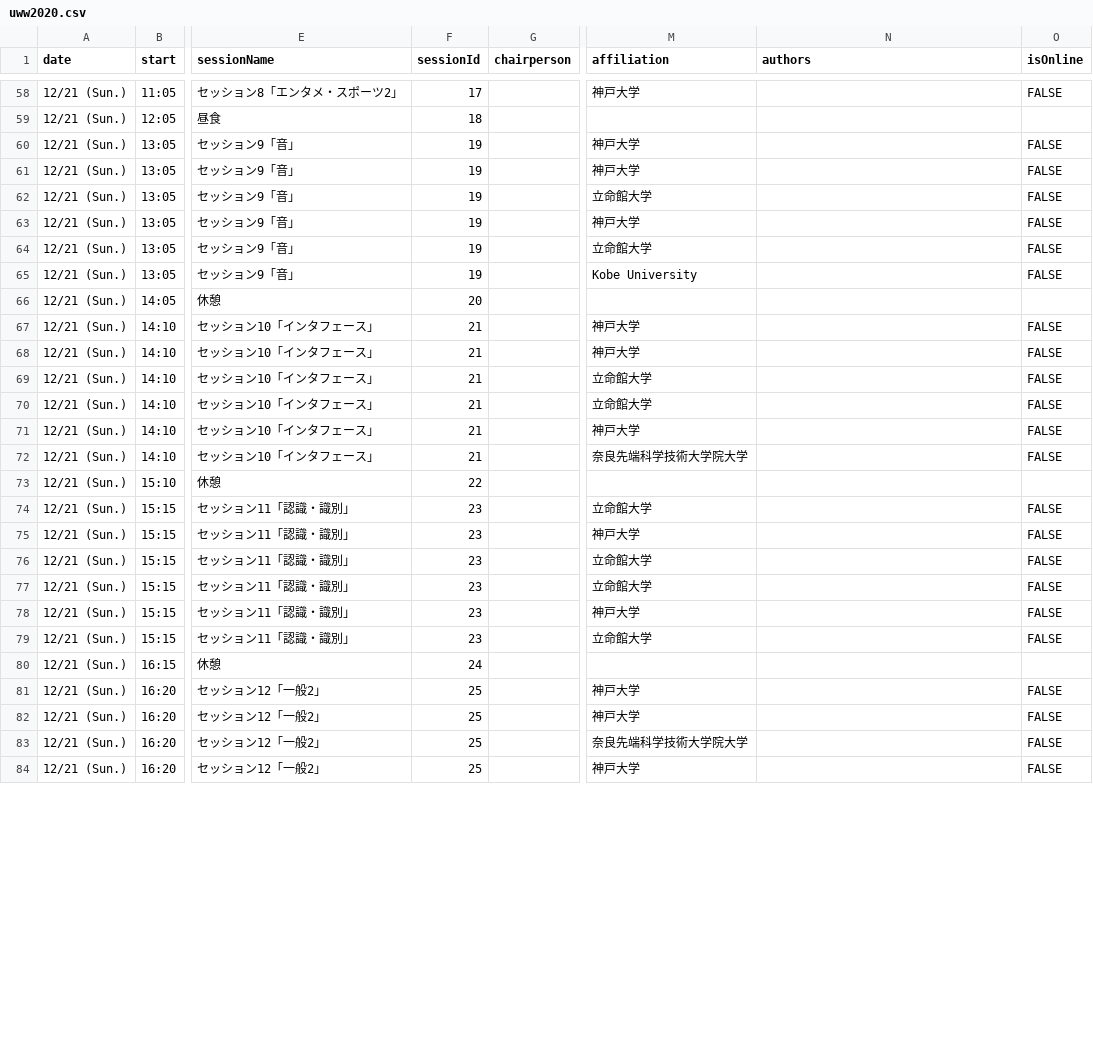
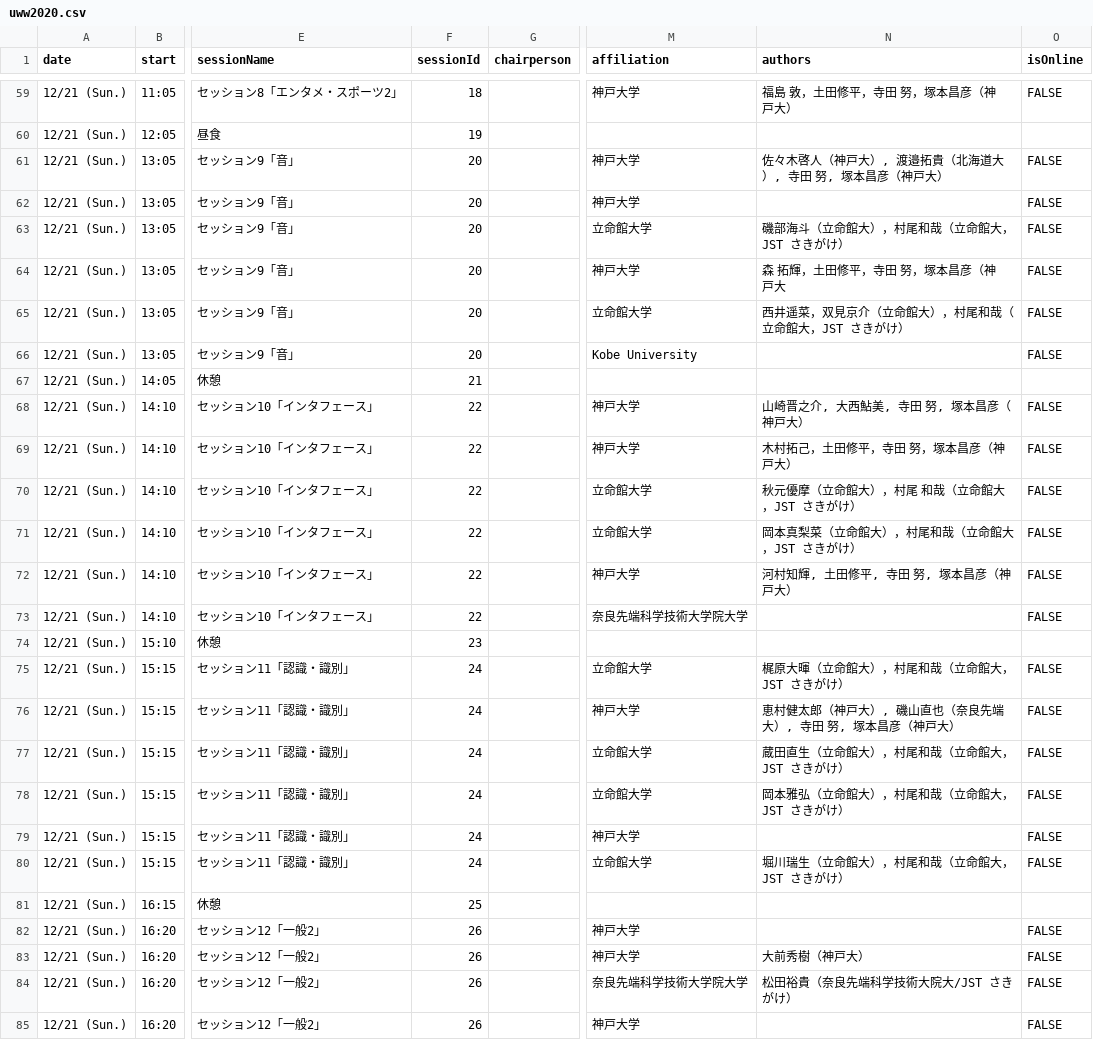
Before and after one commit to tt-lab-kobe/uww2020, a CSV file: data-shaping/uww2020.csv, drawn as a sheet; only a part is shown, gaps mark what is left out; addresses are those after the commit; the diff covers the shown part only; the diff names each change by its address in the sheet, - before the commit and + after, or states it on an @@ line.

```diff
--- a/data-shaping/uww2020.csv
+++ b/data-shaping/uww2020.csv
-F59 (sessionId): 17
+F59 (sessionId): 18
-N59 (authors): (empty)
+N59 (authors): 福島 敦，土田修平，寺田 努，塚本昌彦（神戸大）
-F60 (sessionId): 18
+F60 (sessionId): 19
-F61:F66 (sessionId): 19
+F61:F66 (sessionId): 20
-N61 (authors): (empty)
+N61 (authors): 佐々木啓人（神戸大）, 渡邉拓貴（北海道大）, 寺田 努, 塚本昌彦（神戸大）
-N63 (authors): (empty)
+N63 (authors): 磯部海斗（立命館大），村尾和哉（立命館大，JST さきがけ）
-N64 (authors): (empty)
+N64 (authors): 森 拓輝，土田修平，寺田 努，塚本昌彦（神戸大
-N65 (authors): (empty)
+N65 (authors): 西井遥菜，双見京介（立命館大），村尾和哉（立命館大，JST さきがけ）
-F67 (sessionId): 20
+F67 (sessionId): 21
-F68:F73 (sessionId): 21
+F68:F73 (sessionId): 22
-N68 (authors): (empty)
+N68 (authors): 山崎晋之介, 大西鮎美, 寺田 努, 塚本昌彦（神戸大）
-N69 (authors): (empty)
+N69 (authors): 木村拓己，土田修平，寺田 努，塚本昌彦（神戸大）
-N70 (authors): (empty)
+N70 (authors): 秋元優摩（立命館大），村尾 和哉（立命館大，JST さきがけ）
-N71 (authors): (empty)
+N71 (authors): 岡本真梨菜（立命館大），村尾和哉（立命館大，JST さきがけ）
-N72 (authors): (empty)
+N72 (authors): 河村知輝, 土田修平, 寺田 努, 塚本昌彦（神戸大）
-F74 (sessionId): 22
+F74 (sessionId): 23
-F75:F80 (sessionId): 23
+F75:F80 (sessionId): 24
-N75 (authors): (empty)
+N75 (authors): 梶原大暉（立命館大），村尾和哉（立命館大，JST さきがけ）
-N76 (authors): (empty)
+N76 (authors): 恵村健太郎（神戸大）, 磯山直也（奈良先端大）, 寺田 努, 塚本昌彦（神戸大）
-N77 (authors): (empty)
+N77 (authors): 蔵田直生（立命館大），村尾和哉（立命館大，JST さきがけ）
-N78 (authors): (empty)
+N78 (authors): 岡本雅弘（立命館大），村尾和哉（立命館大，JST さきがけ）
-N80 (authors): (empty)
+N80 (authors): 堀川瑞生（立命館大），村尾和哉（立命館大，JST さきがけ）
-F81 (sessionId): 24
+F81 (sessionId): 25
-F82:F85 (sessionId): 25
+F82:F85 (sessionId): 26
-N83 (authors): (empty)
+N83 (authors): 大前秀樹（神戸大）
-N84 (authors): (empty)
+N84 (authors): 松田裕貴（奈良先端科学技術大院大/JST さきがけ）
```
Also changed, not shown: 1 added row and 65 edited cells elsewhere in this file, 3 other files.
